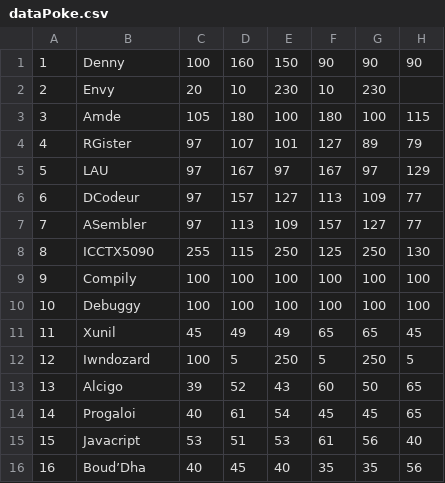
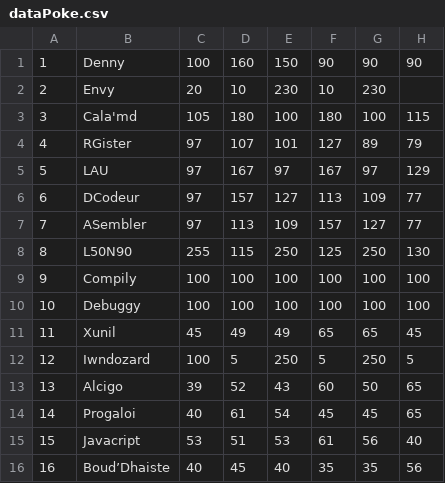
Before and after one commit to Lounol72/ICPocket, a CSV file: src/data/dataPoke.csv, drawn as a sheet.

Commit message:
Add new monster assets and update related data files

```diff
--- a/src/data/dataPoke.csv
+++ b/src/data/dataPoke.csv
@@ -2,3 +2,3 @@
 2,Envy,20,10,230,10,230
-3,Amde,105,180,100,180,100,115
+3,Cala'md,105,180,100,180,100,115
 4,RGister,97,107,101,127,89,79
@@ -7,3 +7,3 @@
 7,ASembler,97,113,109,157,127,77
-8,ICCTX5090,255,115,250,125,250,130
+8,L50N90,255,115,250,125,250,130
 9,Compily,100,100,100,100,100,100
@@ -15,2 +15,2 @@
 15,Javacript,53,51,53,61,56,40
-16,Boud’Dha,40,45,40,35,35,56
+16,Boud’Dhaiste,40,45,40,35,35,56
```
Also changed, not shown: 5 other files.
